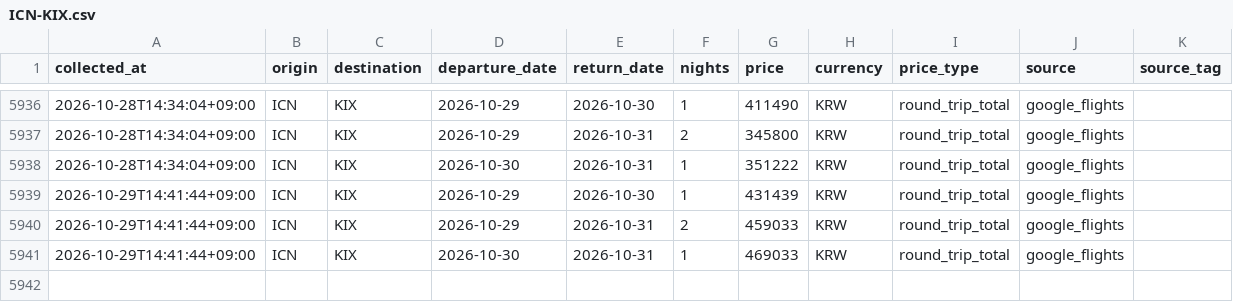
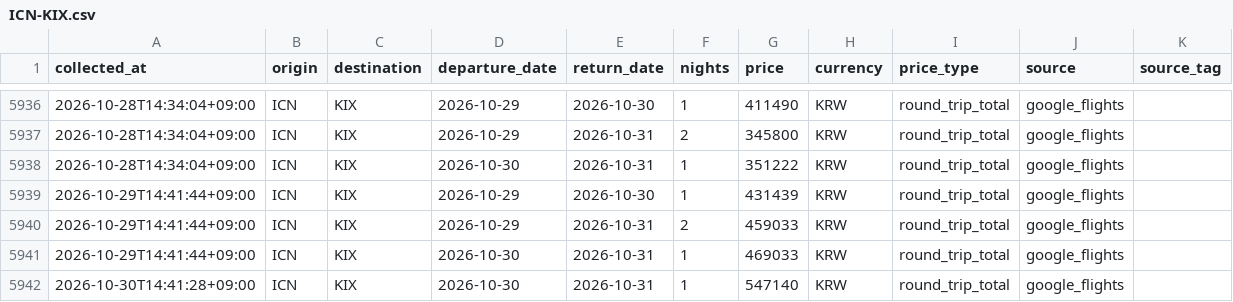
Before and after one commit to shiptopmin/fly, a CSV file: data/history/ICN-KIX.csv, drawn as a sheet; only a part is shown, gaps mark what is left out.

```diff
--- a/data/history/ICN-KIX.csv
+++ b/data/history/ICN-KIX.csv
@@ -5941 +5941,2 @@
 2026-10-29T14:41:44+09:00,ICN,KIX,2026-10-30,2026-10-31,1,469033,KRW,round_trip_total,google_flights,
+2026-10-30T14:41:28+09:00,ICN,KIX,2026-10-30,2026-10-31,1,547140,KRW,round_trip_total,google_flights,
```
Also changed, not shown: data/diagnostics/semantics_checks.csv, data/history/ICN-FUK.csv, 6 other files.
